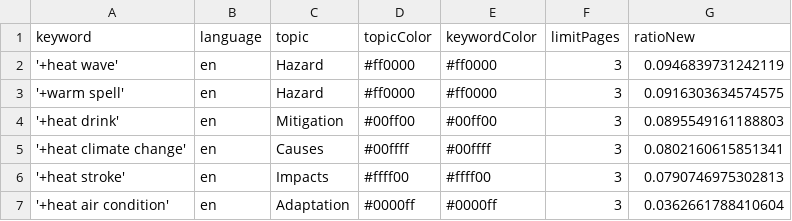
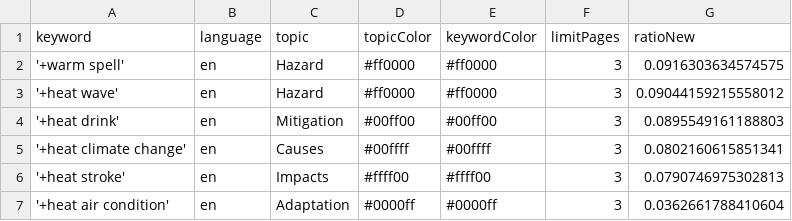
Before and after one commit to magaliekathrin-news/HeatIsComing, a CSV file: keywords.csv, drawn as a sheet; removed rows and columns are numbered as before the commit, all else as after; the diff names each change by its address in the sheet, - before the commit and + after, or states it on an @@ line.

```diff
--- a/keywords.csv
+++ b/keywords.csv
-row 2: '+heat wave' | en | Hazard | #ff0000 | #ff0000 | 3 | 0.0946839731242119
+row 3: '+heat wave' | en | Hazard | #ff0000 | #ff0000 | 3 | 0.09044159215558012
```
Also changed, not shown: csv/news_2026_06.csv, 1 other file.
